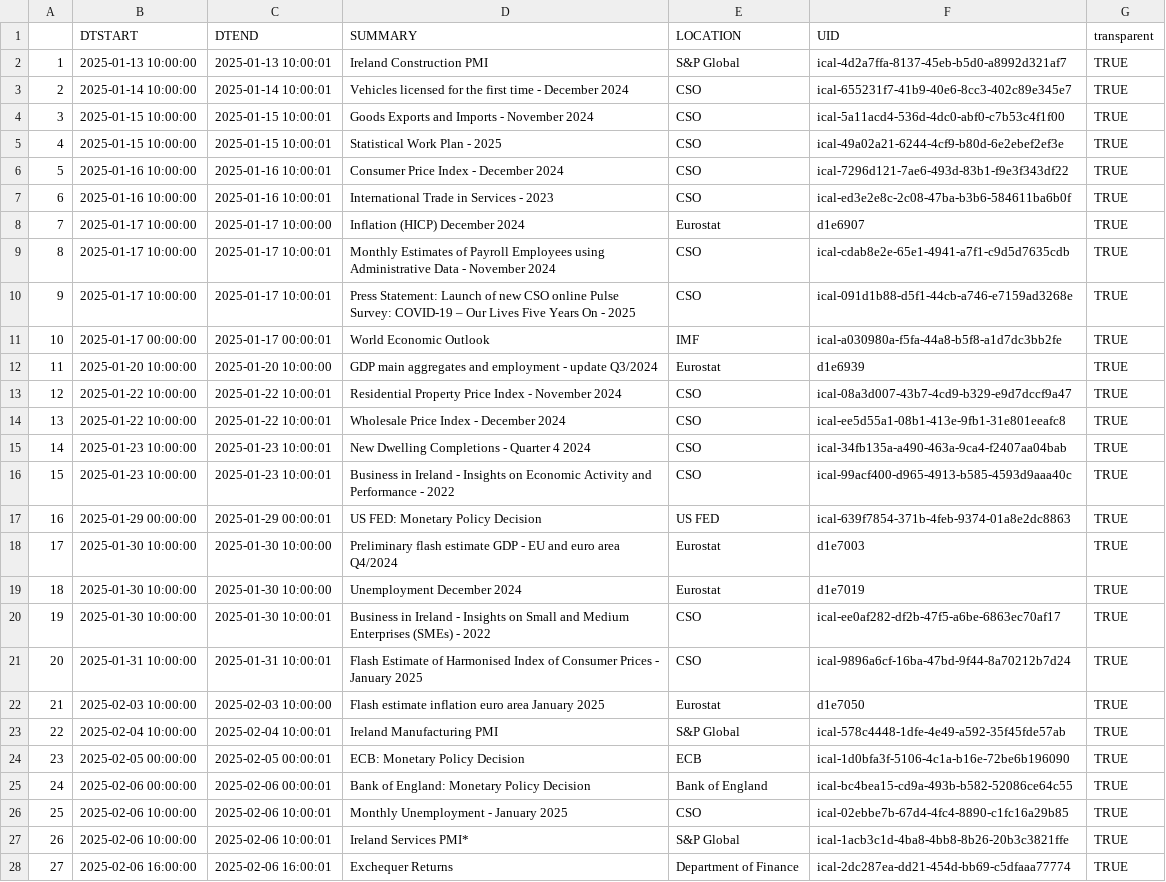
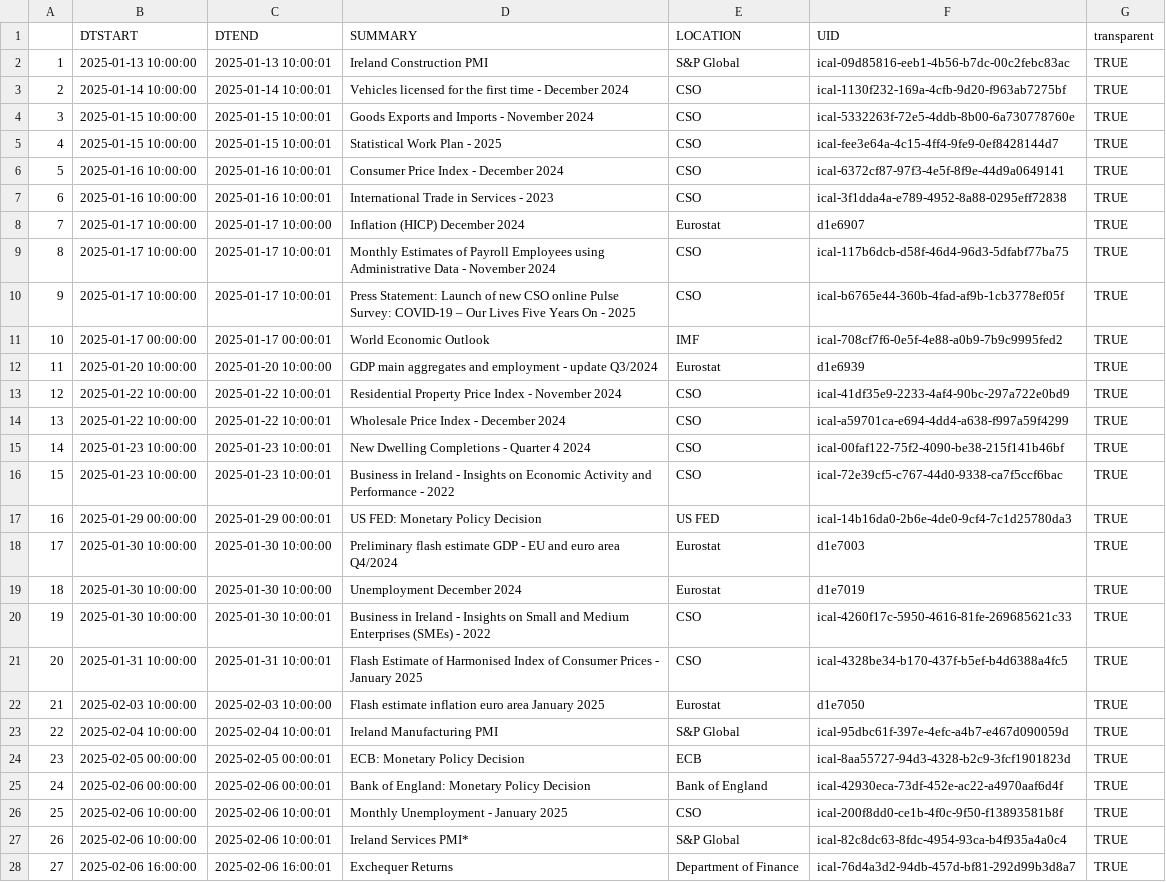
Before and after one commit to mflanagan201/gcal_auto, a CSV file: ECON_CAL.CSV, drawn as a sheet; only a part is shown; the diff covers the shown part only; the diff names each change by its address in the sheet, - before the commit and + after, or states it on an @@ line.

Commit message:
Add econ_cal.csv

```diff
--- a/ECON_CAL.CSV
+++ b/ECON_CAL.CSV
-F2 (UID): ical-4d2a7ffa-8137-45eb-b5d0-a8992d321af7
+F2 (UID): ical-09d85816-eeb1-4b56-b7dc-00c2febc83ac
-F3 (UID): ical-655231f7-41b9-40e6-8cc3-402c89e345e7
+F3 (UID): ical-1130f232-169a-4cfb-9d20-f963ab7275bf
-F4 (UID): ical-5a11acd4-536d-4dc0-abf0-c7b53c4f1f00
+F4 (UID): ical-5332263f-72e5-4ddb-8b00-6a730778760e
-F5 (UID): ical-49a02a21-6244-4cf9-b80d-6e2ebef2ef3e
+F5 (UID): ical-fee3e64a-4c15-4ff4-9fe9-0ef8428144d7
-F6 (UID): ical-7296d121-7ae6-493d-83b1-f9e3f343df22
+F6 (UID): ical-6372cf87-97f3-4e5f-8f9e-44d9a0649141
-F7 (UID): ical-ed3e2e8c-2c08-47ba-b3b6-584611ba6b0f
+F7 (UID): ical-3f1dda4a-e789-4952-8a88-0295eff72838
-F9 (UID): ical-cdab8e2e-65e1-4941-a7f1-c9d5d7635cdb
+F9 (UID): ical-117b6dcb-d58f-46d4-96d3-5dfabf77ba75
-F10 (UID): ical-091d1b88-d5f1-44cb-a746-e7159ad3268e
+F10 (UID): ical-b6765e44-360b-4fad-af9b-1cb3778ef05f
-F11 (UID): ical-a030980a-f5fa-44a8-b5f8-a1d7dc3bb2fe
+F11 (UID): ical-708cf7f6-0e5f-4e88-a0b9-7b9c9995fed2
-F13 (UID): ical-08a3d007-43b7-4cd9-b329-e9d7dccf9a47
+F13 (UID): ical-41df35e9-2233-4af4-90bc-297a722e0bd9
-F14 (UID): ical-ee5d55a1-08b1-413e-9fb1-31e801eeafc8
+F14 (UID): ical-a59701ca-e694-4dd4-a638-f997a59f4299
-F15 (UID): ical-34fb135a-a490-463a-9ca4-f2407aa04bab
+F15 (UID): ical-00faf122-75f2-4090-be38-215f141b46bf
-F16 (UID): ical-99acf400-d965-4913-b585-4593d9aaa40c
+F16 (UID): ical-72e39cf5-c767-44d0-9338-ca7f5ccf6bac
-F17 (UID): ical-639f7854-371b-4feb-9374-01a8e2dc8863
+F17 (UID): ical-14b16da0-2b6e-4de0-9cf4-7c1d25780da3
-F20 (UID): ical-ee0af282-df2b-47f5-a6be-6863ec70af17
+F20 (UID): ical-4260f17c-5950-4616-81fe-269685621c33
-F21 (UID): ical-9896a6cf-16ba-47bd-9f44-8a70212b7d24
+F21 (UID): ical-4328be34-b170-437f-b5ef-b4d6388a4fc5
-F23 (UID): ical-578c4448-1dfe-4e49-a592-35f45fde57ab
+F23 (UID): ical-95dbc61f-397e-4efc-a4b7-e467d090059d
-F24 (UID): ical-1d0bfa3f-5106-4c1a-b16e-72be6b196090
+F24 (UID): ical-8aa55727-94d3-4328-b2c9-3fcf1901823d
-F25 (UID): ical-bc4bea15-cd9a-493b-b582-52086ce64c55
+F25 (UID): ical-42930eca-73df-452e-ac22-a4970aaf6d4f
-F26 (UID): ical-02ebbe7b-67d4-4fc4-8890-c1fc16a29b85
+F26 (UID): ical-200f8dd0-ce1b-4f0c-9f50-f13893581b8f
-F27 (UID): ical-1acb3c1d-4ba8-4bb8-8b26-20b3c3821ffe
+F27 (UID): ical-82c8dc63-8fdc-4954-93ca-b4f935a4a0c4
-F28 (UID): ical-2dc287ea-dd21-454d-bb69-c5dfaaa77774
+F28 (UID): ical-76d4a3d2-94db-457d-bf81-292d99b3d8a7
```
Also changed, not shown: 10 edited cells elsewhere in this file.
